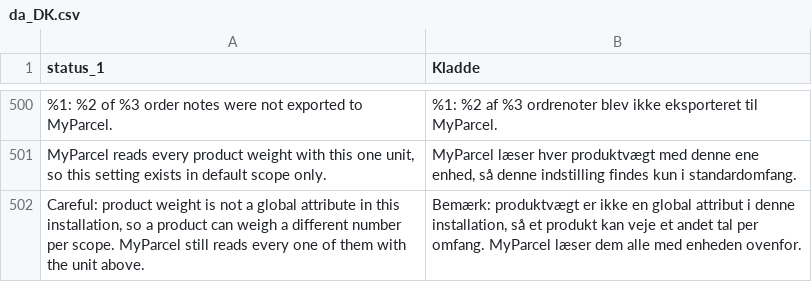
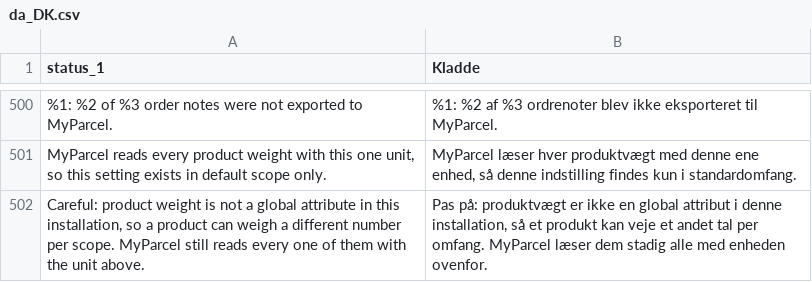
Before and after one commit to myparcelnl/magento, a CSV file: i18n/da_DK.csv, drawn as a sheet; only a part is shown, gaps mark what is left out; the diff names each change by its address in the sheet, - before the commit and + after, or states it on an @@ line.

```diff
--- a/i18n/da_DK.csv
+++ b/i18n/da_DK.csv
-B502 (Kladde): Bemærk: produktvægt er ikke en global attribut i denne installation, så et produkt kan veje et andet tal per omfang. MyParcel læser dem alle med…
+B502 (Kladde): Pas på: produktvægt er ikke en global attribut i denne installation, så et produkt kan veje et andet tal per omfang. MyParcel læser dem stadig alle med…
```
Also changed, not shown: i18n/de_DE.csv, i18n/fr_FR.csv, 32 other files.
